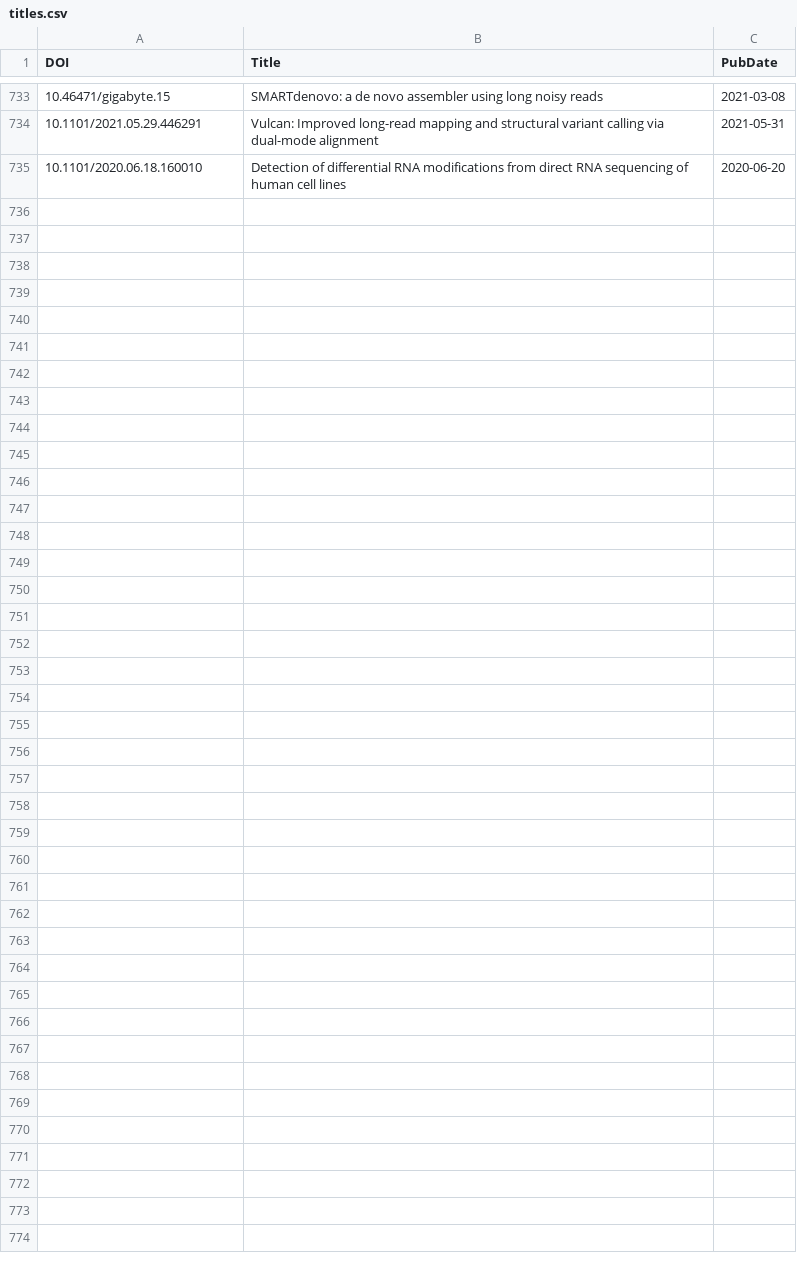
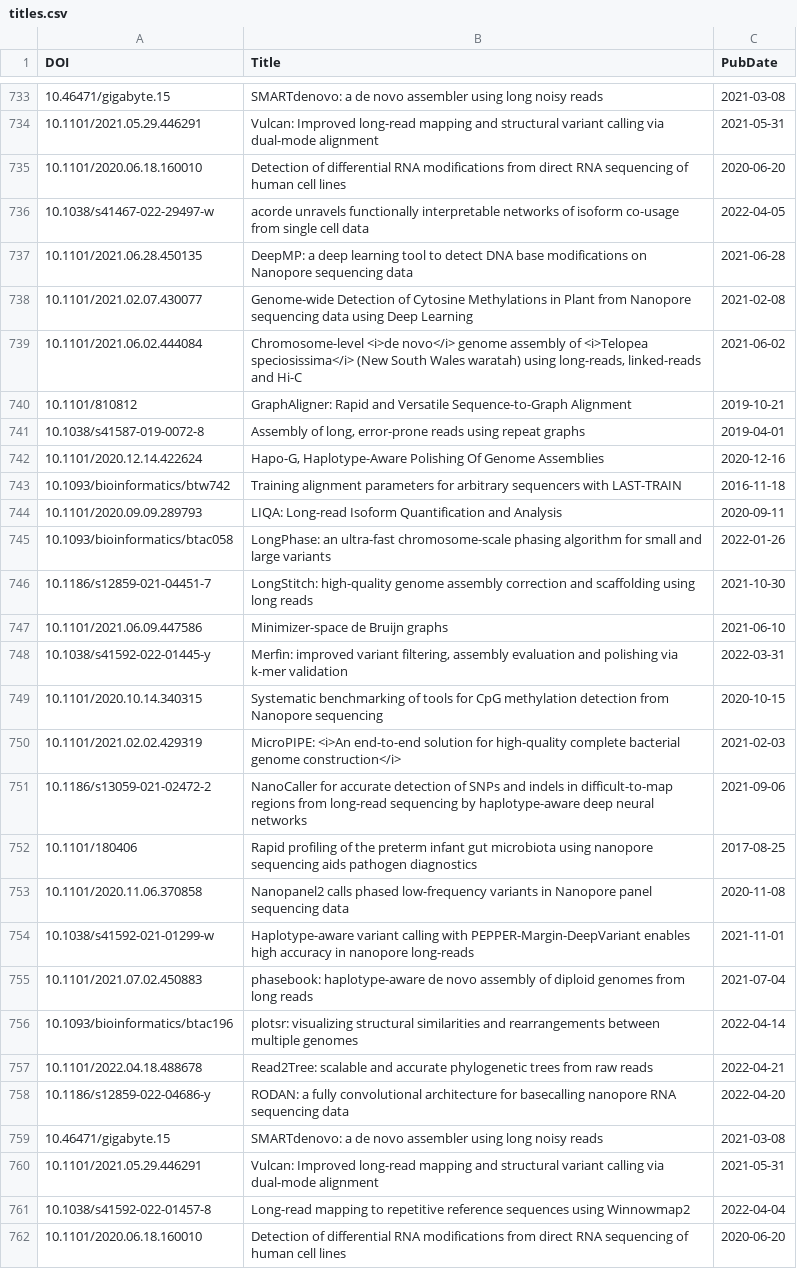
Before and after one commit to mritchielab/long_read_tools, a CSV file: docs/data/titles.csv, drawn as a sheet; only a part is shown, gaps mark what is left out; the diff names each change by its address in the sheet, - before the commit and + after, or states it on an @@ line.

```diff
--- a/docs/data/titles.csv
+++ b/docs/data/titles.csv
+row 736: 10.1038/s41467-022-29497-w | acorde unravels functionally interpretable networks of isoform co-usage from single cell data | 2022-04-05
+row 737: 10.1101/2021.06.28.450135 | DeepMP: a deep learning tool to detect DNA base modifications on Nanopore sequencing data | 2021-06-28
+row 738: 10.1101/2021.02.07.430077 | Genome-wide Detection of Cytosine Methylations in Plant from Nanopore sequencing data using Deep Learning | 2021-02-08
+row 739: 10.1101/2021.06.02.444084 | Chromosome-level <i>de novo</i> genome assembly of <i>Telopea speciosissima</i> (New South Wales waratah) using long-reads, linked-reads and Hi-C | 2021-06-02
+row 740: 10.1101/810812 | GraphAligner: Rapid and Versatile Sequence-to-Graph Alignment | 2019-10-21
+row 741: 10.1038/s41587-019-0072-8 | Assembly of long, error-prone reads using repeat graphs | 2019-04-01
+row 742: 10.1101/2020.12.14.422624 | Hapo-G, Haplotype-Aware Polishing Of Genome Assemblies | 2020-12-16
+row 743: 10.1093/bioinformatics/btw742 | Training alignment parameters for arbitrary sequencers with LAST-TRAIN | 2016-11-18
+row 744: 10.1101/2020.09.09.289793 | LIQA: Long-read Isoform Quantification and Analysis | 2020-09-11
+row 745: 10.1093/bioinformatics/btac058 | LongPhase: an ultra-fast chromosome-scale phasing algorithm for small and large variants | 2022-01-26
+row 746: 10.1186/s12859-021-04451-7 | LongStitch: high-quality genome assembly correction and scaffolding using long reads | 2021-10-30
+row 747: 10.1101/2021.06.09.447586 | Minimizer-space de Bruijn graphs | 2021-06-10
+row 748: 10.1038/s41592-022-01445-y | Merfin: improved variant filtering, assembly evaluation and polishing via k-mer validation | 2022-03-31
+row 749: 10.1101/2020.10.14.340315 | Systematic benchmarking of tools for CpG methylation detection from Nanopore sequencing | 2020-10-15
+row 750: 10.1101/2021.02.02.429319 | MicroPIPE: <i>An end-to-end solution for high-quality complete bacterial genome construction</i> | 2021-02-03
+row 751: 10.1186/s13059-021-02472-2 | NanoCaller for accurate detection of SNPs and indels in difficult-to-map regions from long-read sequencing by haplotype-aware deep neural networks | 2021-09-06
+row 752: 10.1101/180406 | Rapid profiling of the preterm infant gut microbiota using nanopore sequencing aids pathogen diagnostics | 2017-08-25
+row 753: 10.1101/2020.11.06.370858 | Nanopanel2 calls phased low-frequency variants in Nanopore panel sequencing data | 2020-11-08
+row 754: 10.1038/s41592-021-01299-w | Haplotype-aware variant calling with PEPPER-Margin-DeepVariant enables high accuracy in nanopore long-reads | 2021-11-01
+row 755: 10.1101/2021.07.02.450883 | phasebook: haplotype-aware de novo assembly of diploid genomes from long reads | 2021-07-04
+row 756: 10.1093/bioinformatics/btac196 | plotsr: visualizing structural similarities and rearrangements between multiple genomes | 2022-04-14
+row 757: 10.1101/2022.04.18.488678 | Read2Tree: scalable and accurate phylogenetic trees from raw reads | 2022-04-21
+row 758: 10.1186/s12859-022-04686-y | RODAN: a fully convolutional architecture for basecalling nanopore RNA sequencing data | 2022-04-20
+row 759: 10.46471/gigabyte.15 | SMARTdenovo: a de novo assembler using long noisy reads | 2021-03-08
+row 760: 10.1101/2021.05.29.446291 | Vulcan: Improved long-read mapping and structural variant calling via dual-mode alignment | 2021-05-31
+row 761: 10.1038/s41592-022-01457-8 | Long-read mapping to repetitive reference sequences using Winnowmap2 | 2022-04-04
+row 762: 10.1101/2020.06.18.160010 | Detection of differential RNA modifications from direct RNA sequencing of human cell lines | 2020-06-20
```
Also changed, not shown: long_read_tools_master.csv, 26 other files.
